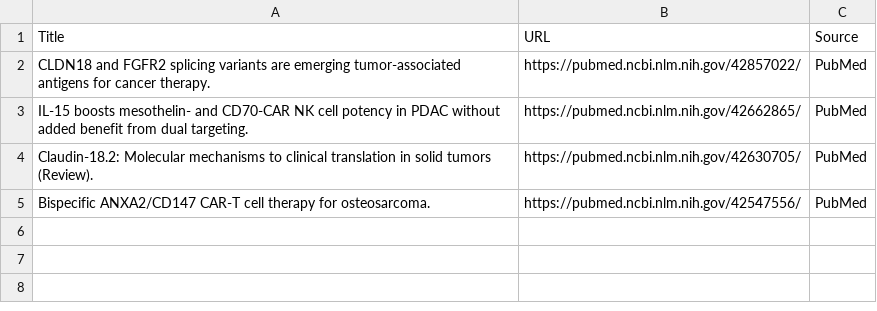
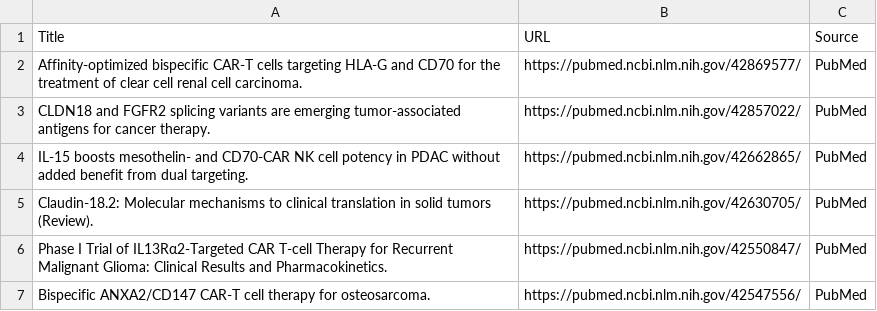
Before and after one commit to nattanasio-dev/biorxiv-tracker, a CSV file: car_t_ihc_papers.csv, drawn as a sheet.

```diff
--- a/car_t_ihc_papers.csv
+++ b/car_t_ihc_papers.csv
@@ -1,2 +1,3 @@
 Title,URL,Source
+Affinity-optimized bispecific CAR-T cells targeting HLA-G and CD70 for the treatment of clear cell renal cell carcinoma.,https://pubmed.ncbi.nlm.nih.gov/42869577/,PubMed
 CLDN18 and FGFR2 splicing variants are emerging tumor-associated antigens for cancer therapy.,https://pubmed.ncbi.nlm.nih.gov/42857022/,PubMed
@@ -4,2 +5,3 @@ IL-15 boosts mesothelin- and CD70-CAR NK cell potency in PDAC without added bene
 Claudin-18.2: Molecular mechanisms to clinical translation in solid tumors (Review).,https://pubmed.ncbi.nlm.nih.gov/42630705/,PubMed
+Phase I Trial of IL13Rα2-Targeted CAR T-cell Therapy for Recurrent Malignant Glioma: Clinical Results and Pharmacokinetics.,https://pubmed.ncbi.nlm.nih.gov/42550847/,PubMed
 Bispecific ANXA2/CD147 CAR-T cell therapy for osteosarcoma.,https://pubmed.ncbi.nlm.nih.gov/42547556/,PubMed
```
